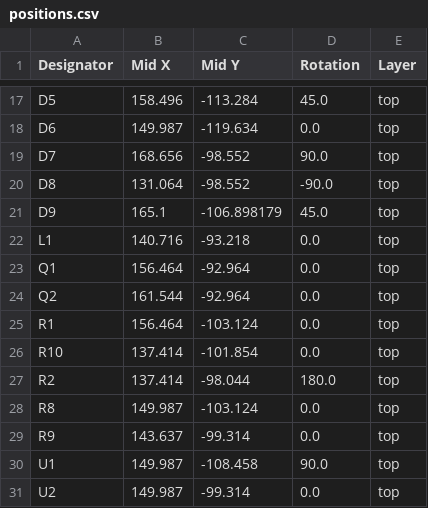
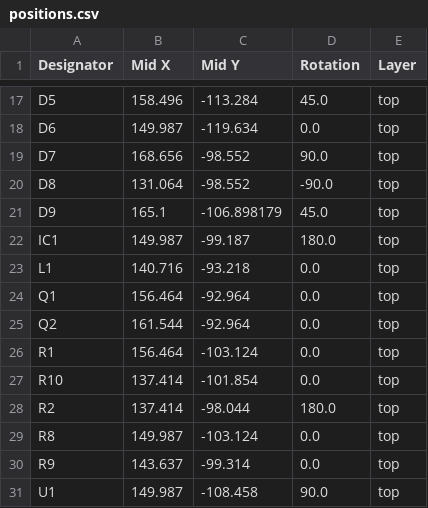
Before and after one commit to Casperdroid5/Valentine-Project, a CSV file: production/positions.csv, drawn as a sheet; only a part is shown, gaps mark what is left out; removed rows and columns are numbered as before the commit, all else as after; the diff names each change by its address in the sheet, - before the commit and + after, or states it on an @@ line.

```diff
--- a/production/positions.csv
+++ b/production/positions.csv
+row 22: IC1 | 149.987 | -99.187 | 180.0 | top
-row 31: U2 | 149.987 | -99.314 | 0.0 | top
```
Also changed, not shown: production/bom.csv, production/designators.csv, 1 other file.
